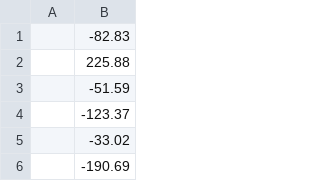
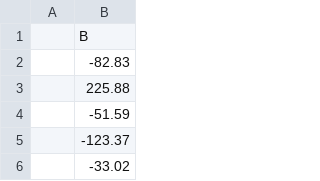
Before and after one commit to alexis2113/Ablog, a CSV file: docs/data.csv, drawn as a sheet; only a part is shown; the shorter side is filled out with more unchanged rows; the diff names each change by its address in the sheet, - before the commit and + after, or states it on an @@ line.

Commit message:
Update data.csv

```diff
--- a/docs/data.csv
+++ b/docs/data.csv
+row 1:  | B
```
